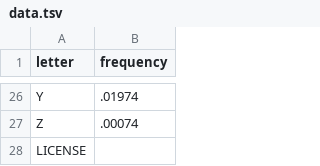
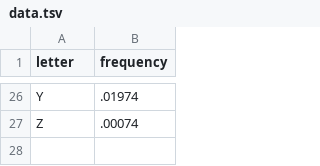
Before and after one commit to gerwald/MobileViz, a TSV file: data.tsv, drawn as a sheet; only a part is shown, gaps mark what is left out; the diff names each change by its address in the sheet, - before the commit and + after, or states it on an @@ line.

```diff
--- a/data.tsv
+++ b/data.tsv
-row 28: LICENSE
```
Also changed, not shown: 6 other files.
